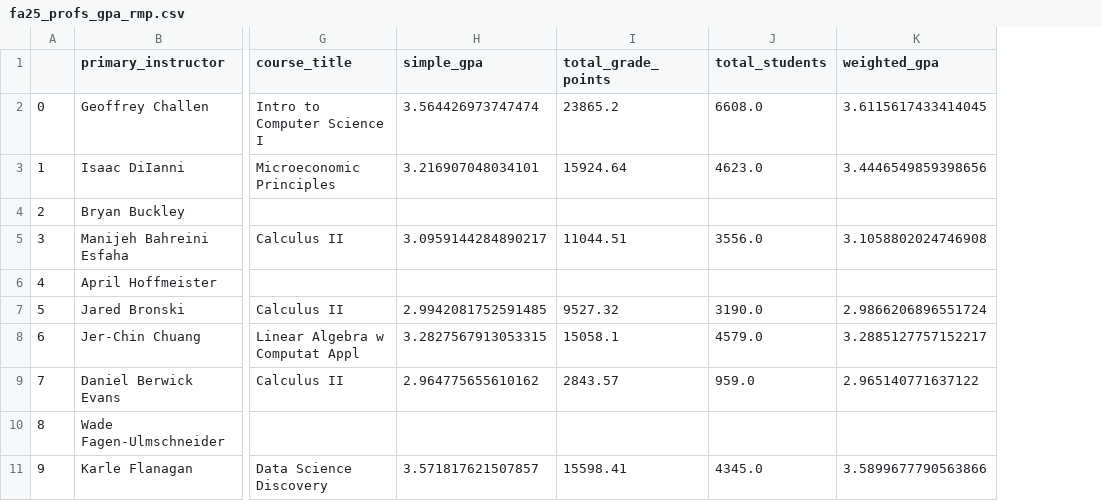
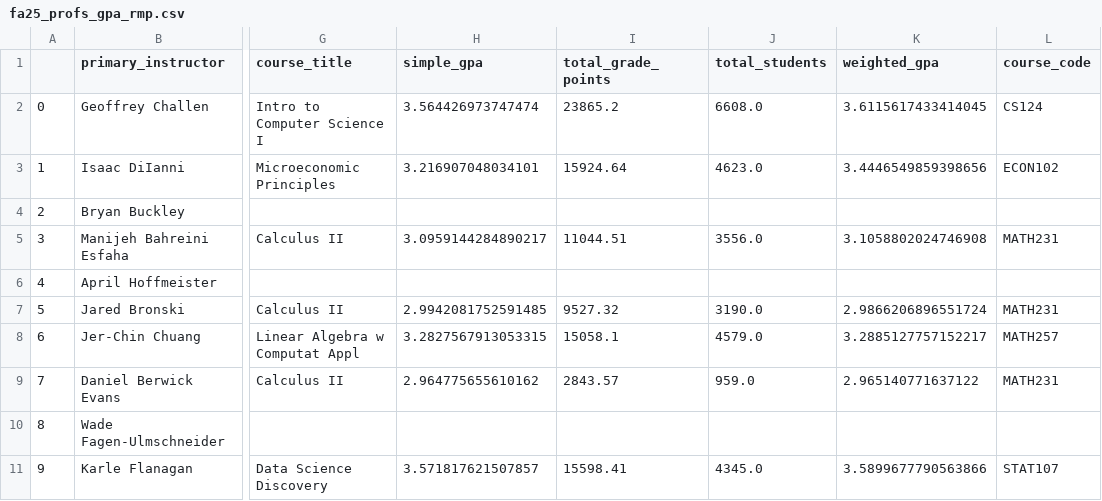
Before and after one commit to Saurav51/chalkboard-uirp-hackathon, a CSV file: datasets/fa25_profs_gpa_rmp.csv, drawn as a sheet; only a part is shown, gaps mark what is left out; the diff names each change by its address in the sheet, - before the commit and + after, or states it on an @@ line.

Commit message:
Changed the dataset

```diff
--- a/datasets/fa25_profs_gpa_rmp.csv
+++ b/datasets/fa25_profs_gpa_rmp.csv
+column L (course_code), rows 2-11: CS124 | ECON102 |  | MATH231 |  | MATH231 | MATH257 | MATH231 |  | STAT107
```
Also changed, not shown: 1 other file.
